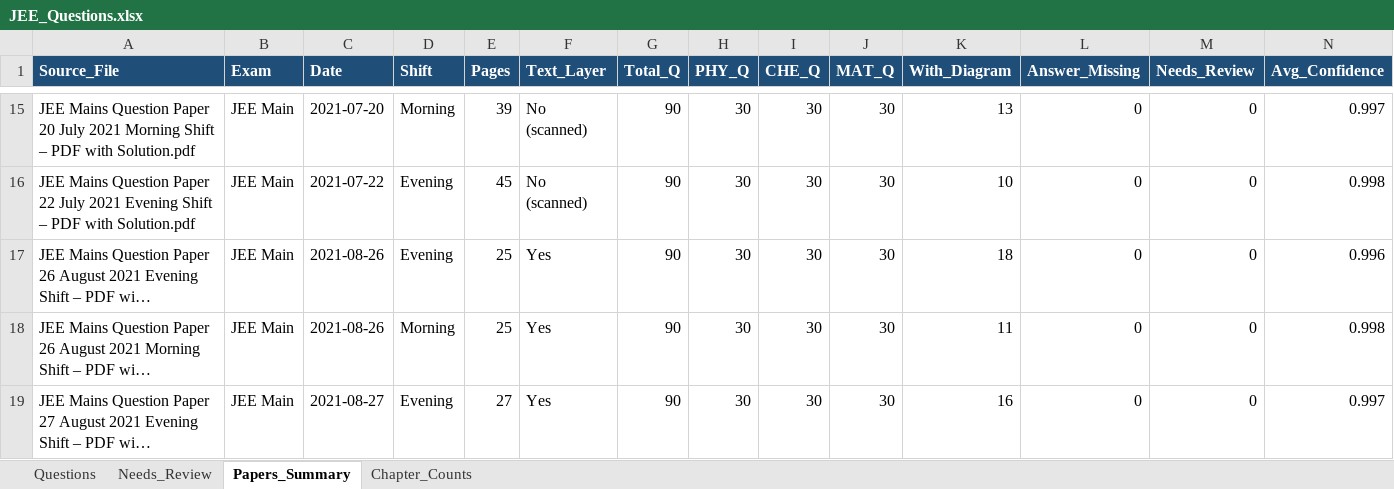
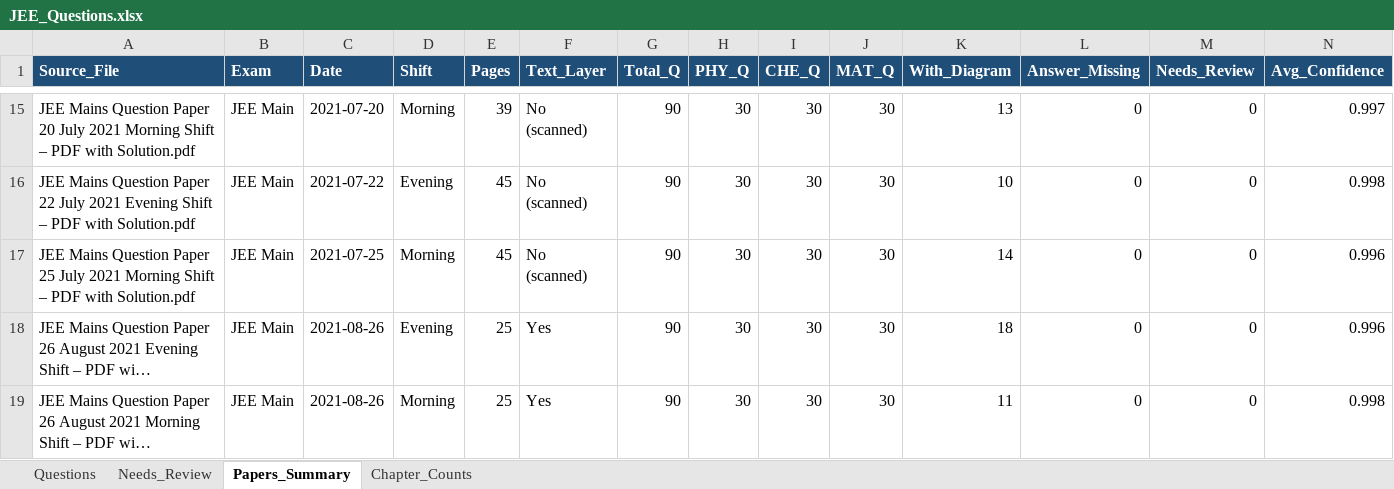
Before and after one commit to RohitBopche/IIT-JEE, an Excel workbook: output/JEE_Questions.xlsx, sheet Papers_Summary, drawn as a sheet; only a part is shown, gaps mark what is left out; the shorter side is filled out with more unchanged rows; long unchanged cells end in …; values as stored, in another font and other column widths than the file's, no borders; rows hold the shown columns only; the diff names each change by its address in the sheet, - before the commit and + after, or states it on an @@ line.

```diff
--- a/output/JEE_Questions.xlsx (sheet Papers_Summary)
+++ b/output/JEE_Questions.xlsx (sheet Papers_Summary)
+row 17: JEE Mains Question Paper 25 July 2021 Morning Shift – PDF with Solution.pdf | JEE Main | 2021-07-25 | Morning | 45 | No (scanned) | 90 | 30 | 30 | 30 | 14 | 0 | 0 | 0.996
```
Also changed, not shown: sheet Questions, sheet Chapter_Counts, 24 other files.
